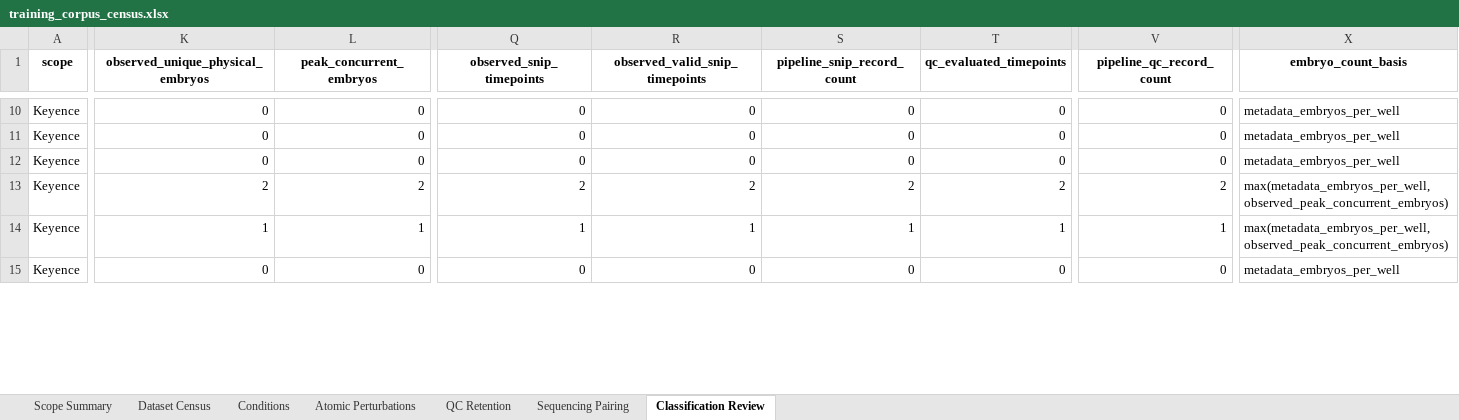
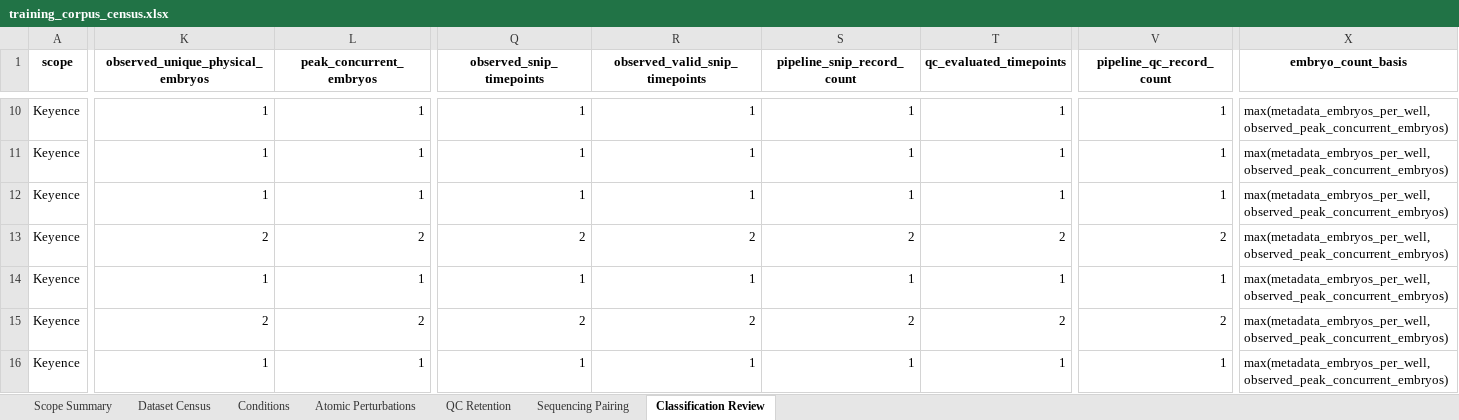
Before and after one commit to Marazzano/morphseq, an Excel workbook: results/nlammers/20260805/corpus_census_data/training_corpus_census.xlsx, sheet Classification Review, drawn as a sheet; only a part is shown, gaps mark what is left out; values as stored, in another font and other column widths than the file's, no borders; addresses are those after the commit; rows hold the shown columns only; the diff covers the shown part only; the diff names each change by its address in the sheet, - before the commit and + after, or states it on an @@ line.

Commit message:
Pipeline census code. Additionally a minimal patch for frame detection/validation issues in back half of pipeline for SeaHUB image files

```diff
--- a/results/nlammers/20260805/corpus_census_data/training_corpus_census.xlsx (sheet Classification Review)
+++ b/results/nlammers/20260805/corpus_census_data/training_corpus_census.xlsx (sheet Classification Review)
-K10:K12 (observed_unique_physical_embryos): 0
+K10:K12 (observed_unique_physical_embryos): 1
-L10:L12 (peak_concurrent_embryos): 0
+L10:L12 (peak_concurrent_embryos): 1
-Q10:Q12 (observed_snip_timepoints): 0
+Q10:Q12 (observed_snip_timepoints): 1
-R10:R12 (observed_valid_snip_timepoints): 0
+R10:R12 (observed_valid_snip_timepoints): 1
-S10:S12 (pipeline_snip_record_count): 0
+S10:S12 (pipeline_snip_record_count): 1
-T10:T12 (qc_evaluated_timepoints): 0
+T10:T12 (qc_evaluated_timepoints): 1
-V10:V12 (pipeline_qc_record_count): 0
+V10:V12 (pipeline_qc_record_count): 1
-X10:X12 (embryo_count_basis): metadata_embryos_per_well
+X10:X12 (embryo_count_basis): max(metadata_embryos_per_well, observed_peak_concurrent_embryos)
+row 15: Keyence | 2 | 2 | 2 | 2 | 2 | 2 | 2 | max(metadata_embryos_per_well, observed_peak_concurrent_embryos)
-K16 (observed_unique_physical_embryos): 0
+K16 (observed_unique_physical_embryos): 1
-L16 (peak_concurrent_embryos): 0
+L16 (peak_concurrent_embryos): 1
-Q16 (observed_snip_timepoints): 0
+Q16 (observed_snip_timepoints): 1
-R16 (observed_valid_snip_timepoints): 0
+R16 (observed_valid_snip_timepoints): 1
-S16 (pipeline_snip_record_count): 0
+S16 (pipeline_snip_record_count): 1
-T16 (qc_evaluated_timepoints): 0
+T16 (qc_evaluated_timepoints): 1
-V16 (pipeline_qc_record_count): 0
+V16 (pipeline_qc_record_count): 1
-X16 (embryo_count_basis): metadata_embryos_per_well
+X16 (embryo_count_basis): max(metadata_embryos_per_well, observed_peak_concurrent_embryos)
```
Also changed, not shown: 28 added rows and 279 edited cells elsewhere in this sheet, sheet Conditions, sheet Dataset Census, sheet Atomic Perturbations, sheet Scope Summary, sheet QC Retention, 37 other files.
